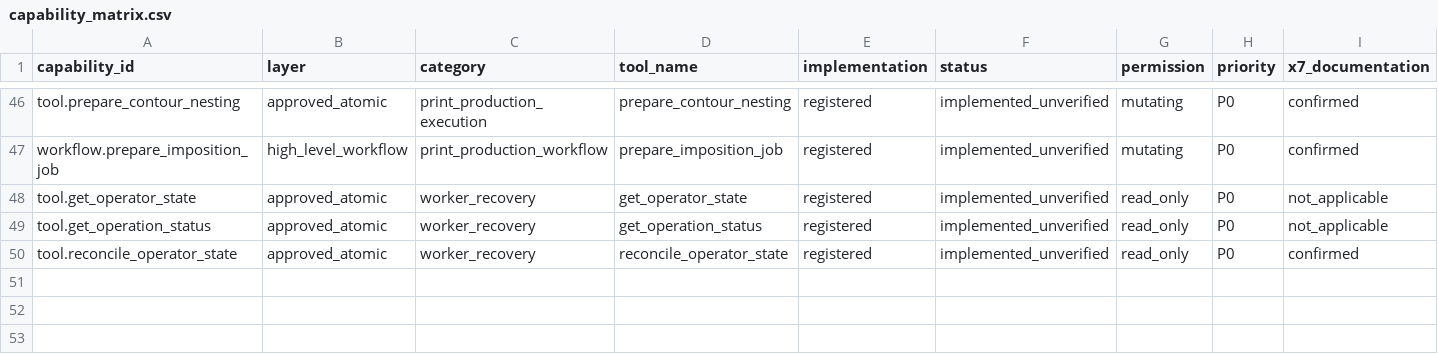
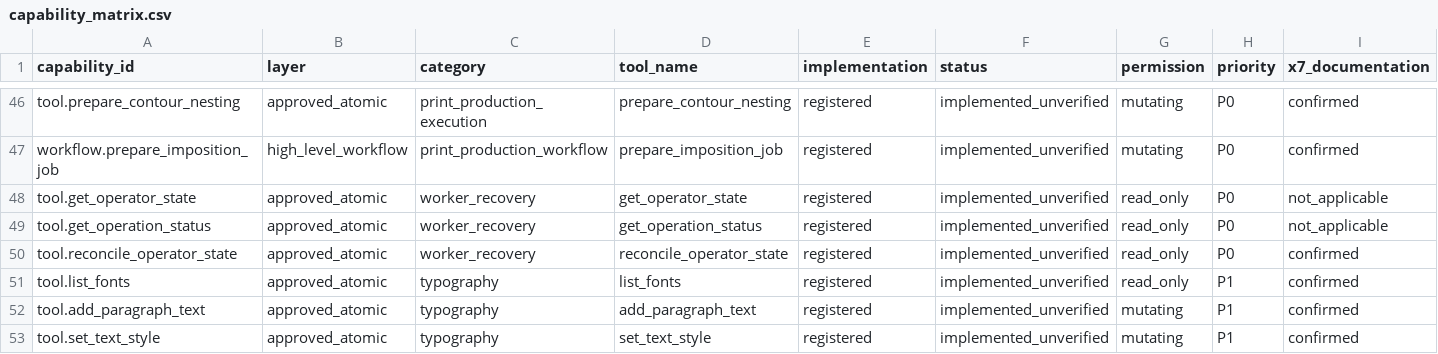
Before and after one commit to sohail-bhai/COREL-AI-, a CSV file: catalog/capability_matrix.csv, drawn as a sheet; only a part is shown, gaps mark what is left out; rows hold the shown columns only; the diff names each change by its address in the sheet, - before the commit and + after, or states it on an @@ line.

Commit message:
Add guarded paragraph text, font discovery and editable text styles

```diff
--- a/catalog/capability_matrix.csv
+++ b/catalog/capability_matrix.csv
+row 51: tool.list_fonts | approved_atomic | typography | list_fonts | registered | implemented_unverified | read_only | P1 | confirmed
+row 52: tool.add_paragraph_text | approved_atomic | typography | add_paragraph_text | registered | implemented_unverified | mutating | P1 | confirmed
+row 53: tool.set_text_style | approved_atomic | typography | set_text_style | registered | implemented_unverified | mutating | P1 | confirmed
```
Also changed, not shown: 24 other files.
